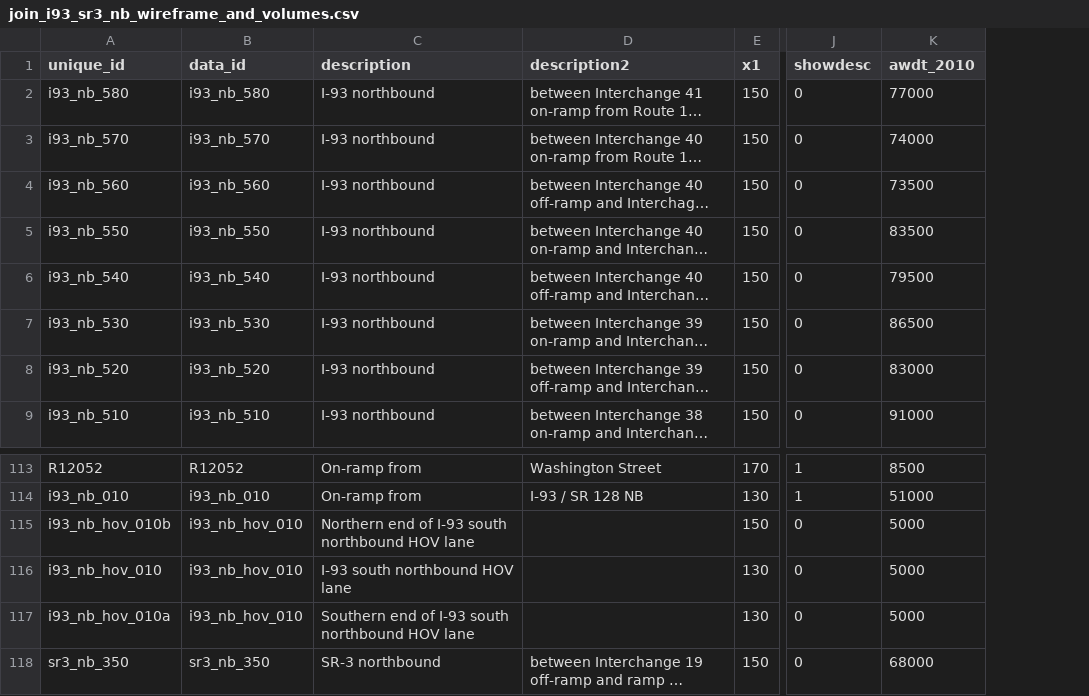
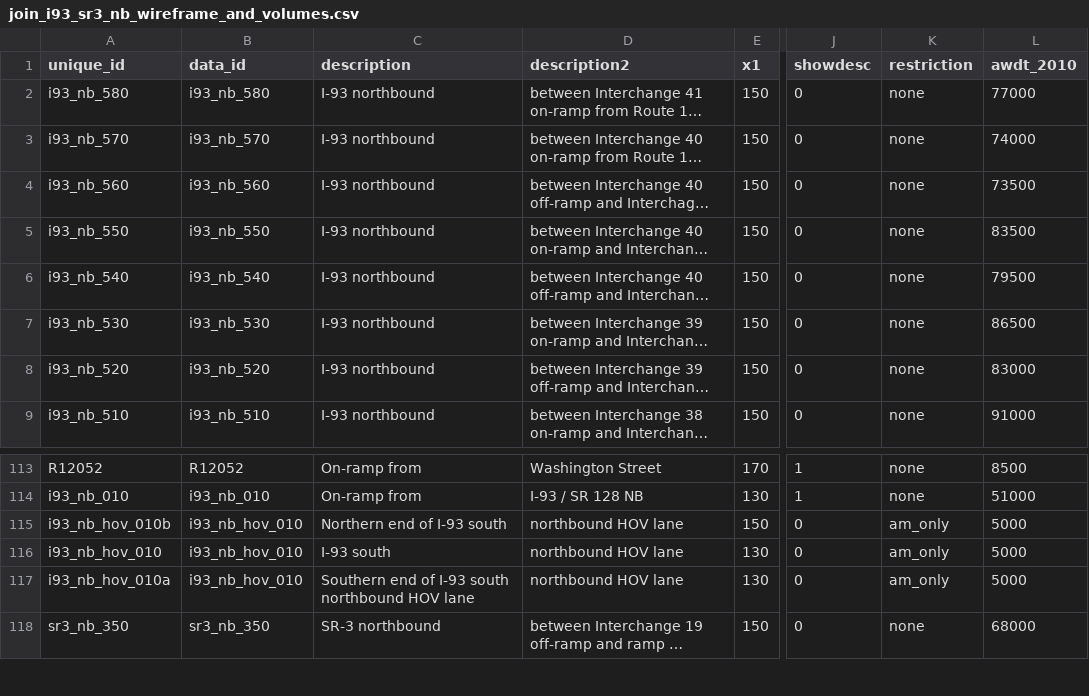
Before and after one commit to bkrepp-ctps/balancedVolumes, a CSV file: data/csv/join_i93_sr3_nb_wireframe_and_volumes.csv, drawn as a sheet; only a part is shown, gaps mark what is left out; long unchanged cells end in …; the diff names each change by its address in the sheet, - before the commit and + after, or states it on an @@ line.

```diff
--- a/data/csv/join_i93_sr3_nb_wireframe_and_volumes.csv
+++ b/data/csv/join_i93_sr3_nb_wireframe_and_volumes.csv
+column K (restriction), rows 2-9: all none; rows 113-118: none | none | am_only | am_only | am_only | none
-C115 (description): Northern end of I-93 south northbound HOV lane
+C115 (description): Northern end of I-93 south
-D115:D117 (description2): (empty)
+D115:D117 (description2): northbound HOV lane
-C116 (description): I-93 south northbound HOV lane
+C116 (description): I-93 south
```
Also changed, not shown: data/csv/join_i93_sr3_sb_wireframe_and_volumes.csv.
